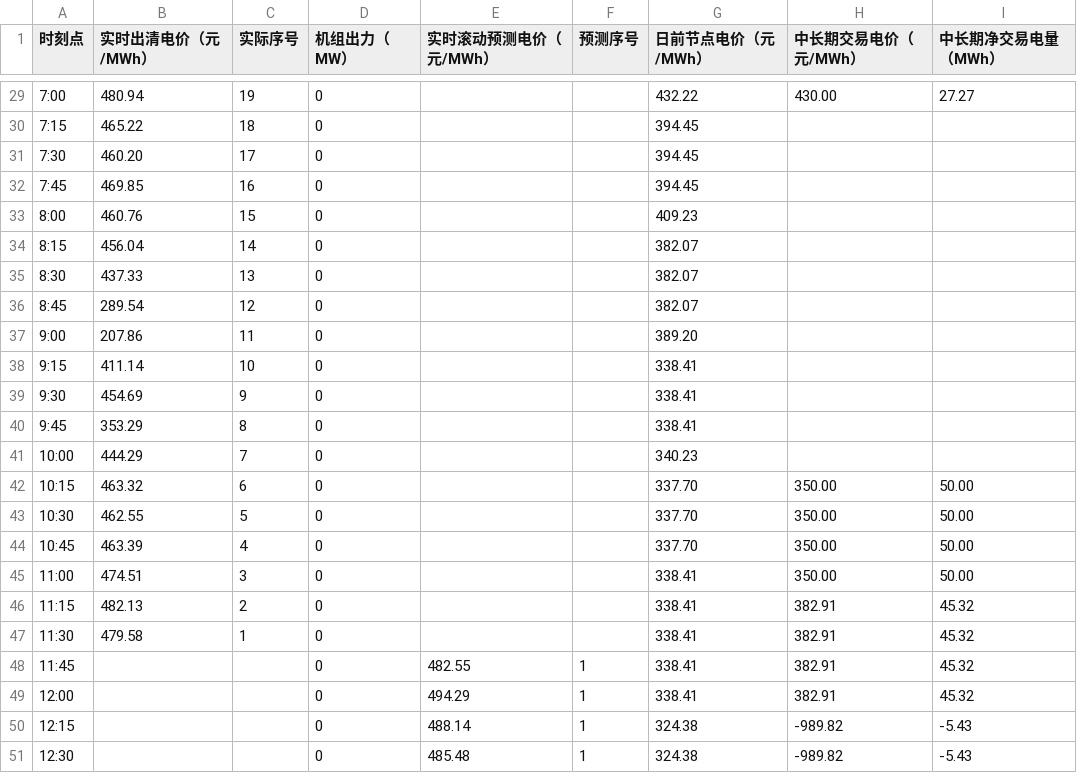
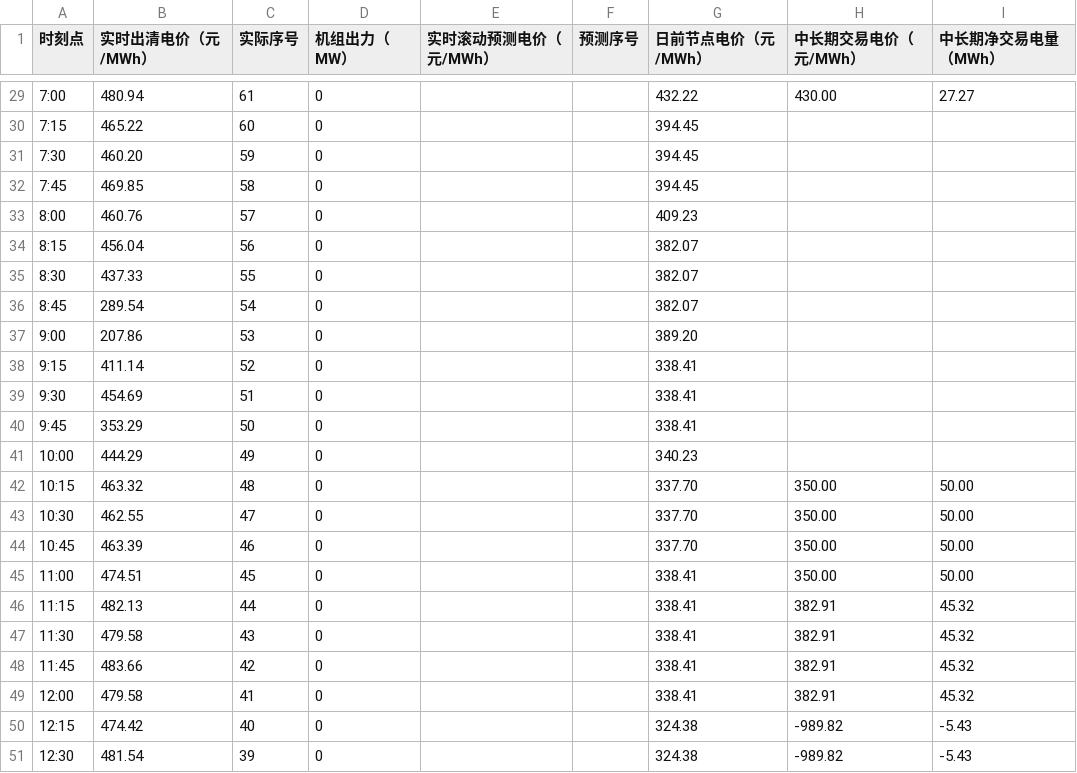
Before and after one commit to arliu633-glitch/hb-price-chart-public, a CSV file: 实时滚动电价折线图数据.csv, drawn as a sheet; only a part is shown, gaps mark what is left out; the diff covers the shown part only.

```diff
--- a/实时滚动电价折线图数据.csv
+++ b/实时滚动电价折线图数据.csv
@@ -29,23 +29,23 @@
-7:00,480.94,19,0,,,432.22,430.00,27.27
-7:15,465.22,18,0,,,394.45,,
-7:30,460.20,17,0,,,394.45,,
-7:45,469.85,16,0,,,394.45,,
-8:00,460.76,15,0,,,409.23,,
-8:15,456.04,14,0,,,382.07,,
-8:30,437.33,13,0,,,382.07,,
-8:45,289.54,12,0,,,382.07,,
-9:00,207.86,11,0,,,389.20,,
-9:15,411.14,10,0,,,338.41,,
-9:30,454.69,9,0,,,338.41,,
-9:45,353.29,8,0,,,338.41,,
-10:00,444.29,7,0,,,340.23,,
-10:15,463.32,6,0,,,337.70,350.00,50.00
-10:30,462.55,5,0,,,337.70,350.00,50.00
-10:45,463.39,4,0,,,337.70,350.00,50.00
-11:00,474.51,3,0,,,338.41,350.00,50.00
-11:15,482.13,2,0,,,338.41,382.91,45.32
-11:30,479.58,1,0,,,338.41,382.91,45.32
-11:45,,,0,482.55,1,338.41,382.91,45.32
-12:00,,,0,494.29,1,338.41,382.91,45.32
-12:15,,,0,488.14,1,324.38,-989.82,-5.43
-12:30,,,0,485.48,1,324.38,-989.82,-5.43
+7:00,480.94,61,0,,,432.22,430.00,27.27
+7:15,465.22,60,0,,,394.45,,
+7:30,460.20,59,0,,,394.45,,
+7:45,469.85,58,0,,,394.45,,
+8:00,460.76,57,0,,,409.23,,
+8:15,456.04,56,0,,,382.07,,
+8:30,437.33,55,0,,,382.07,,
+8:45,289.54,54,0,,,382.07,,
+9:00,207.86,53,0,,,389.20,,
+9:15,411.14,52,0,,,338.41,,
+9:30,454.69,51,0,,,338.41,,
+9:45,353.29,50,0,,,338.41,,
+10:00,444.29,49,0,,,340.23,,
+10:15,463.32,48,0,,,337.70,350.00,50.00
+10:30,462.55,47,0,,,337.70,350.00,50.00
+10:45,463.39,46,0,,,337.70,350.00,50.00
+11:00,474.51,45,0,,,338.41,350.00,50.00
+11:15,482.13,44,0,,,338.41,382.91,45.32
+11:30,479.58,43,0,,,338.41,382.91,45.32
+11:45,483.66,42,0,,,338.41,382.91,45.32
+12:00,479.58,41,0,,,338.41,382.91,45.32
+12:15,474.42,40,0,,,324.38,-989.82,-5.43
+12:30,481.54,39,0,,,324.38,-989.82,-5.43
```
Also changed, not shown: 165 edited cells elsewhere in this file, 2 other files.
